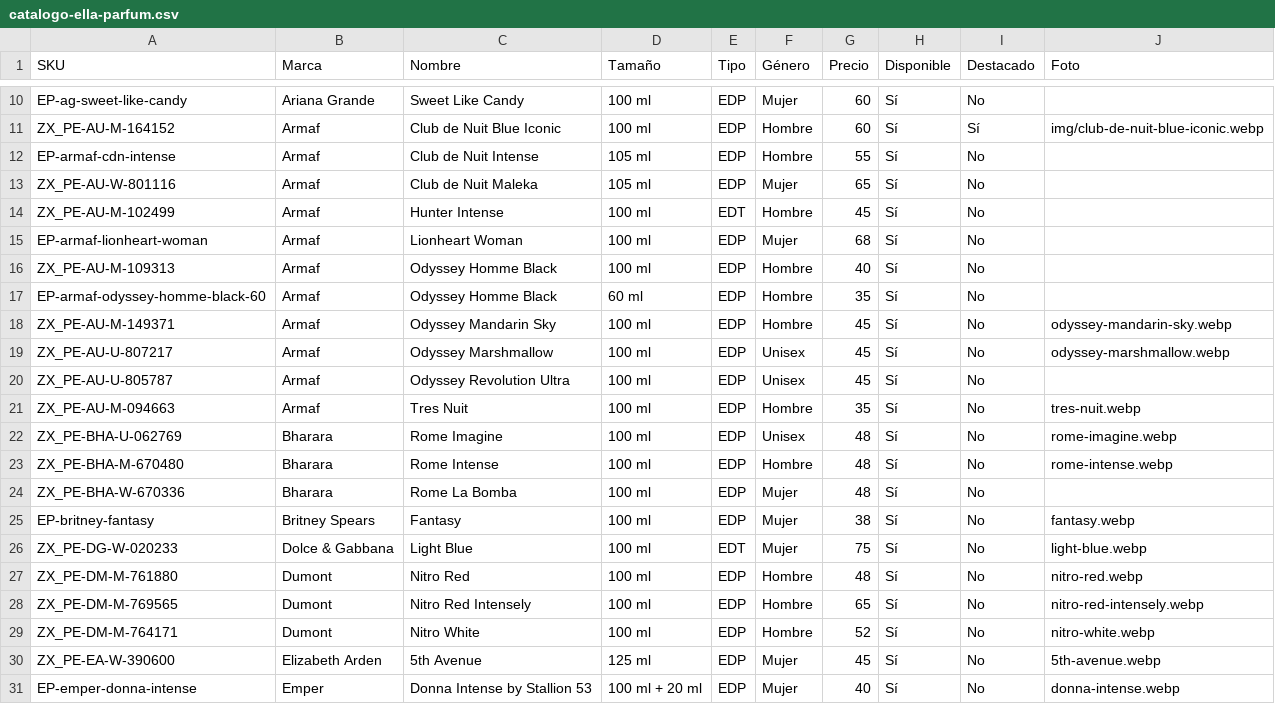
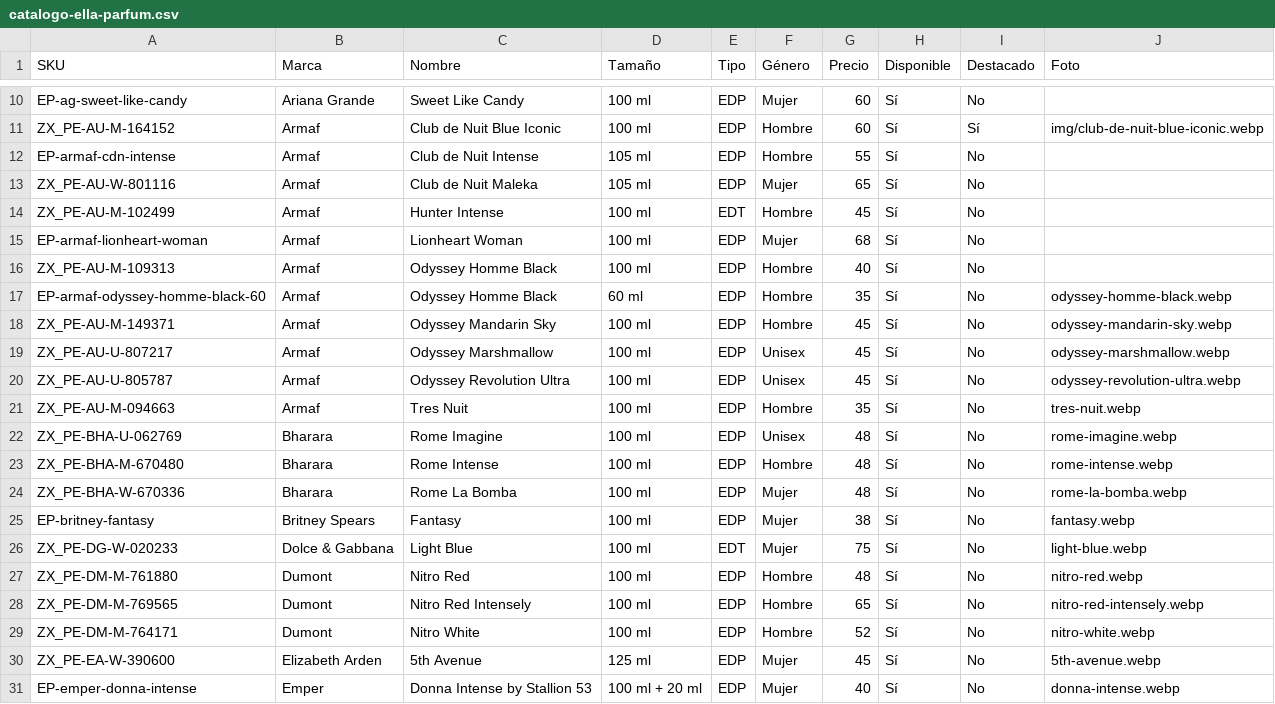
Before and after one commit to aydip97/Dise-o, a CSV file: catalogo-ella-parfum.csv, drawn as a sheet; only a part is shown, gaps mark what is left out.

```diff
--- a/catalogo-ella-parfum.csv
+++ b/catalogo-ella-parfum.csv
@@ -16,6 +16,6 @@ EP-armaf-lionheart-woman,Armaf,Lionheart Woman,100 ml,EDP,Mujer,68,Sí,No,
 ZX_PE-AU-M-109313,Armaf,Odyssey Homme Black,100 ml,EDP,Hombre,40,Sí,No,
-EP-armaf-odyssey-homme-black-60,Armaf,Odyssey Homme Black,60 ml,EDP,Hombre,35,Sí,No,
+EP-armaf-odyssey-homme-black-60,Armaf,Odyssey Homme Black,60 ml,EDP,Hombre,35,Sí,No,odyssey-homme-black.webp
 ZX_PE-AU-M-149371,Armaf,Odyssey Mandarin Sky,100 ml,EDP,Hombre,45,Sí,No,odyssey-mandarin-sky.webp
 ZX_PE-AU-U-807217,Armaf,Odyssey Marshmallow,100 ml,EDP,Unisex,45,Sí,No,odyssey-marshmallow.webp
-ZX_PE-AU-U-805787,Armaf,Odyssey Revolution Ultra,100 ml,EDP,Unisex,45,Sí,No,
+ZX_PE-AU-U-805787,Armaf,Odyssey Revolution Ultra,100 ml,EDP,Unisex,45,Sí,No,odyssey-revolution-ultra.webp
 ZX_PE-AU-M-094663,Armaf,Tres Nuit,100 ml,EDP,Hombre,35,Sí,No,tres-nuit.webp
@@ -23,3 +23,3 @@ ZX_PE-BHA-U-062769,Bharara,Rome Imagine,100 ml,EDP,Unisex,48,Sí,No,rome-imagine
 ZX_PE-BHA-M-670480,Bharara,Rome Intense,100 ml,EDP,Hombre,48,Sí,No,rome-intense.webp
-ZX_PE-BHA-W-670336,Bharara,Rome La Bomba,100 ml,EDP,Mujer,48,Sí,No,
+ZX_PE-BHA-W-670336,Bharara,Rome La Bomba,100 ml,EDP,Mujer,48,Sí,No,rome-la-bomba.webp
 EP-britney-fantasy,Britney Spears,Fantasy,100 ml,EDP,Mujer,38,Sí,No,fantasy.webp
```
Also changed, not shown: 4 other files.
